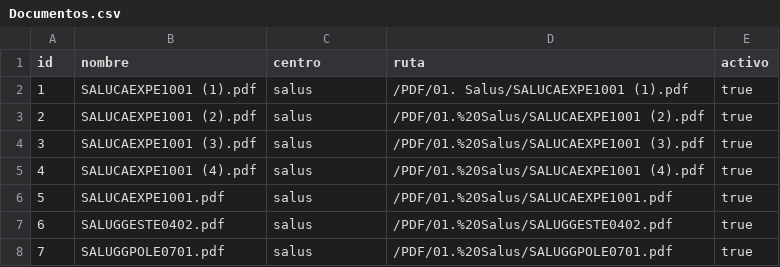
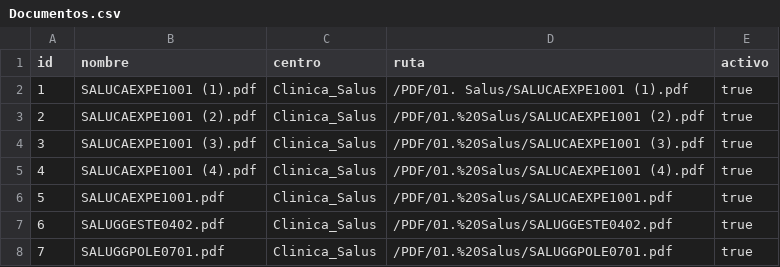
Before and after one commit to ejhonnatan/Paex360, a CSV file: netlify/functions/Documentos.csv, drawn as a sheet.

Commit message:
Change 'centro' field to 'Clinica_Salus' for all entries
Updated the 'centro' field for all entries to 'Clinica_Salus'.

```diff
--- a/netlify/functions/Documentos.csv
+++ b/netlify/functions/Documentos.csv
@@ -1,8 +1,8 @@
 id,nombre,centro,ruta,activo
-1,SALUCAEXPE1001 (1).pdf,salus,/PDF/01. Salus/SALUCAEXPE1001 (1).pdf,true
-2,SALUCAEXPE1001 (2).pdf,salus,/PDF/01.%20Salus/SALUCAEXPE1001 (2).pdf,true
-3,SALUCAEXPE1001 (3).pdf,salus,/PDF/01.%20Salus/SALUCAEXPE1001 (3).pdf,true
-4,SALUCAEXPE1001 (4).pdf,salus,/PDF/01.%20Salus/SALUCAEXPE1001 (4).pdf,true
-5,SALUCAEXPE1001.pdf,salus,/PDF/01.%20Salus/SALUCAEXPE1001.pdf,true
-6,SALUGGESTE0402.pdf,salus,/PDF/01.%20Salus/SALUGGESTE0402.pdf,true
-7,SALUGGPOLE0701.pdf,salus,/PDF/01.%20Salus/SALUGGPOLE0701.pdf,true
+1,SALUCAEXPE1001 (1).pdf,Clinica_Salus,/PDF/01. Salus/SALUCAEXPE1001 (1).pdf,true
+2,SALUCAEXPE1001 (2).pdf,Clinica_Salus,/PDF/01.%20Salus/SALUCAEXPE1001 (2).pdf,true
+3,SALUCAEXPE1001 (3).pdf,Clinica_Salus,/PDF/01.%20Salus/SALUCAEXPE1001 (3).pdf,true
+4,SALUCAEXPE1001 (4).pdf,Clinica_Salus,/PDF/01.%20Salus/SALUCAEXPE1001 (4).pdf,true
+5,SALUCAEXPE1001.pdf,Clinica_Salus,/PDF/01.%20Salus/SALUCAEXPE1001.pdf,true
+6,SALUGGESTE0402.pdf,Clinica_Salus,/PDF/01.%20Salus/SALUGGESTE0402.pdf,true
+7,SALUGGPOLE0701.pdf,Clinica_Salus,/PDF/01.%20Salus/SALUGGPOLE0701.pdf,true
```
